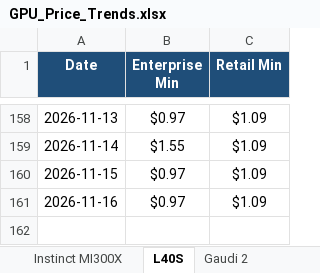
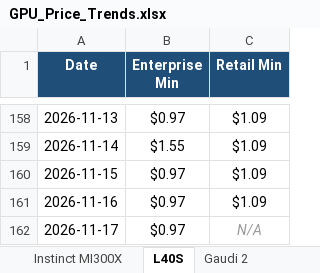
Before and after one commit to ethan2geng/Daily-GPU, an Excel workbook: output/GPU_Price_Trends.xlsx, sheet L40S, drawn as a sheet; only a part is shown, gaps mark what is left out; values as stored, in another font and other column widths than the file's, no borders; charts and pictures not drawn; the diff names each change by its address in the sheet, - before the commit and + after, or states it on an @@ line.

```diff
--- a/output/GPU_Price_Trends.xlsx (sheet L40S)
+++ b/output/GPU_Price_Trends.xlsx (sheet L40S)
+row 162: 2026-11-17 | $0.97 | N/A
```
Also changed, not shown: sheet H100 SXM5, sheet H200 SXM, sheet H200 NVL, sheet H100 NVL, sheet B200 SXM, sheet B300 SXM6, 5 more sheets, charts or pictures, 3 other files.
